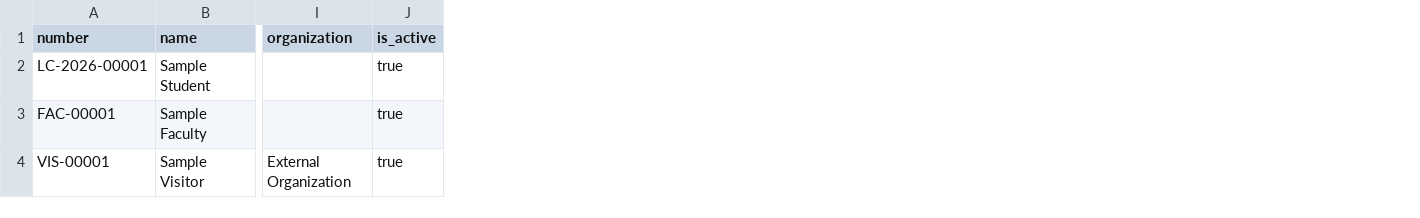
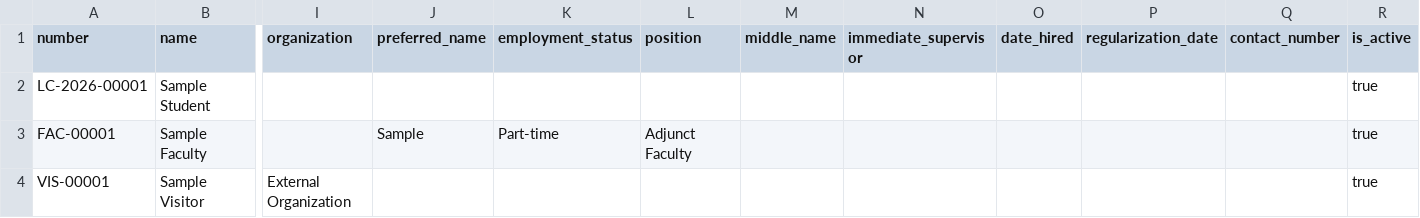
Before and after one commit to paoloylag/life-Library, a CSV file: docs/roster-template.csv, drawn as a sheet; only a part is shown, gaps mark what is left out; the diff names each change by its address in the sheet, - before the commit and + after, or states it on an @@ line.

```diff
--- a/docs/roster-template.csv
+++ b/docs/roster-template.csv
+column J (preferred_name), row 3: Sample
+column K (employment_status), row 3: Part-time
+column L (position), row 3: Adjunct Faculty
+column M (middle_name), empty
+column N (immediate_supervisor), empty
+column O (date_hired), empty
+column P (regularization_date), empty
+column Q (contact_number), empty
```
Also changed, not shown: 11 other files.
